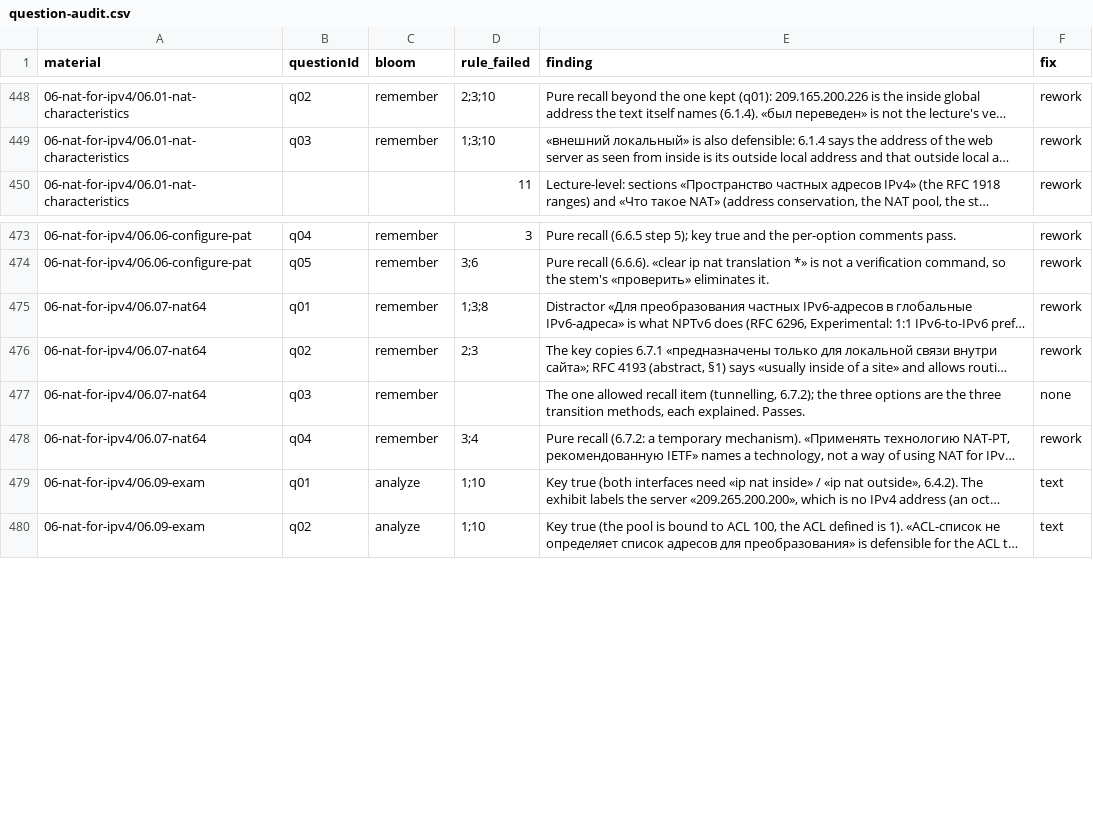
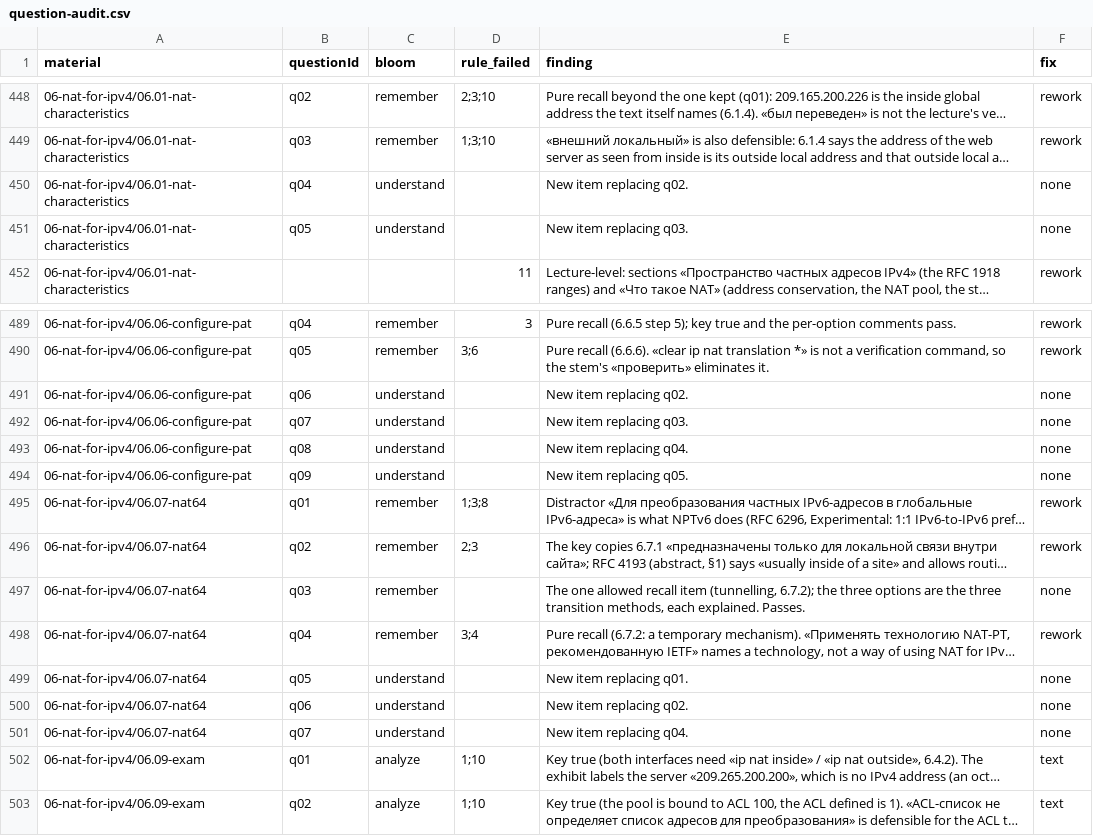
Before and after one commit to nsalab-tmn/learn-ccna3, a CSV file: audit/question-audit.csv, drawn as a sheet; only a part is shown, gaps mark what is left out; long unchanged cells end in …; the diff covers the shown part only; the diff names each change by its address in the sheet, - before the commit and + after, or states it on an @@ line.

```diff
--- a/audit/question-audit.csv
+++ b/audit/question-audit.csv
+row 450: 06-nat-for-ipv4/06.01-nat-characteristics | q04 | understand |  | New item replacing q02. | none
+row 451: 06-nat-for-ipv4/06.01-nat-characteristics | q05 | understand |  | New item replacing q03. | none
+row 491: 06-nat-for-ipv4/06.06-configure-pat | q06 | understand |  | New item replacing q02. | none
+row 492: 06-nat-for-ipv4/06.06-configure-pat | q07 | understand |  | New item replacing q03. | none
+row 493: 06-nat-for-ipv4/06.06-configure-pat | q08 | understand |  | New item replacing q04. | none
+row 494: 06-nat-for-ipv4/06.06-configure-pat | q09 | understand |  | New item replacing q05. | none
+row 499: 06-nat-for-ipv4/06.07-nat64 | q05 | understand |  | New item replacing q01. | none
+row 500: 06-nat-for-ipv4/06.07-nat64 | q06 | understand |  | New item replacing q02. | none
+row 501: 06-nat-for-ipv4/06.07-nat64 | q07 | understand |  | New item replacing q04. | none
```
Also changed, not shown: 14 added rows elsewhere in this file, 8 other files.
